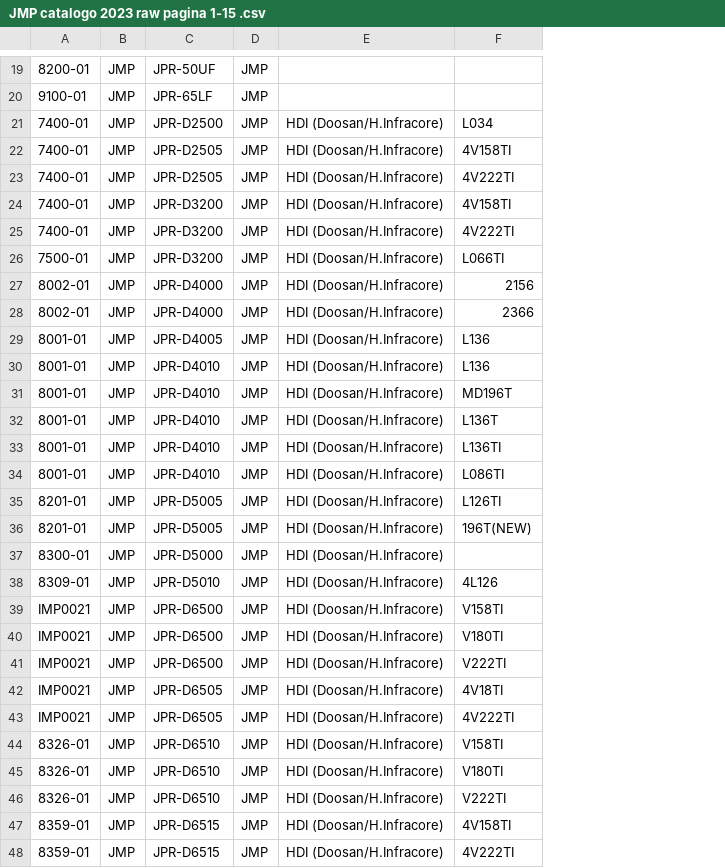
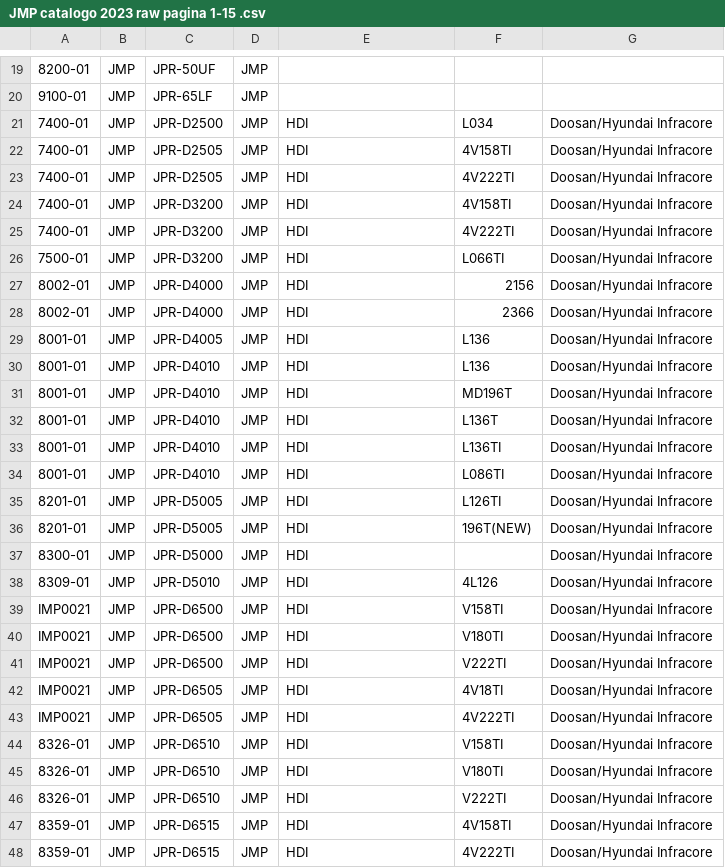
Before and after one commit to Alemusica/CSVer, a CSV file: JMP catalogo 2023 raw pagina 1-15 .csv, drawn as a sheet; only a part is shown, gaps mark what is left out; the diff covers the shown part only; the diff names each change by its address in the sheet, - before the commit and + after, or states it on an @@ line.

Commit message:
Add files via upload

```diff
--- a/JMP catalogo 2023 raw pagina 1-15 .csv
+++ b/JMP catalogo 2023 raw pagina 1-15 .csv
+column G, rows 21-48: all Doosan/Hyundai Infracore
-E21:E48: HDI (Doosan/H.Infracore)
+E21:E48: HDI
```
Also changed, not shown: 4 edited cells elsewhere in this file.
